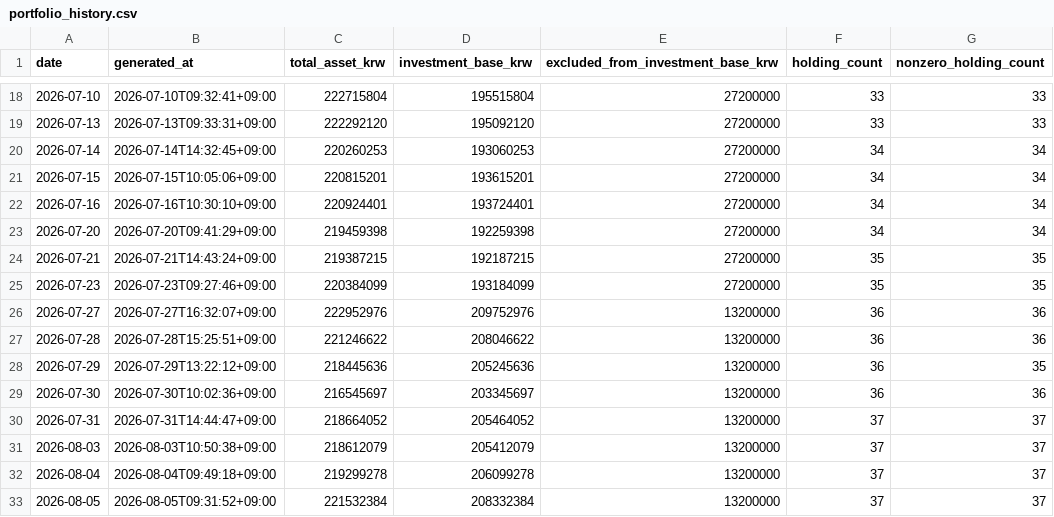
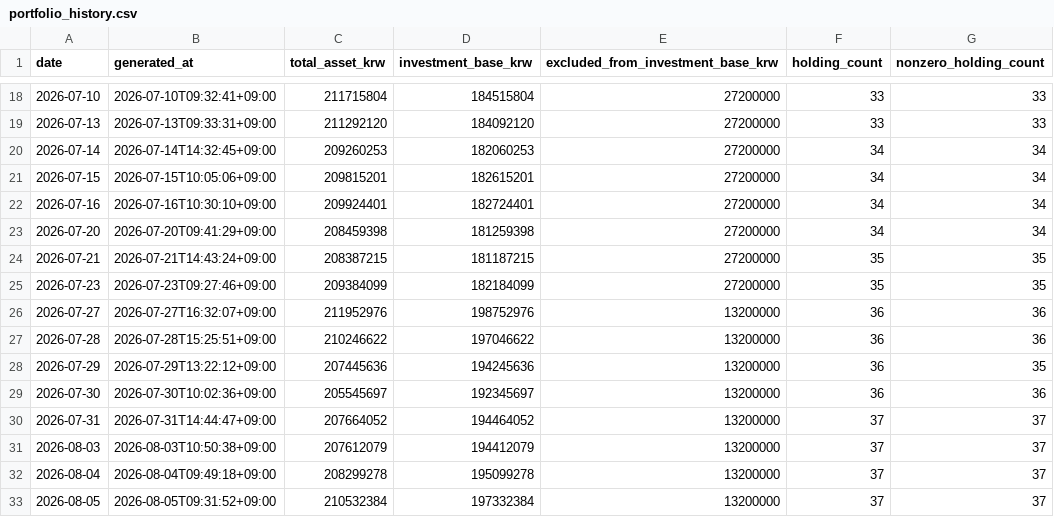
Before and after one commit to Wandongkee/portfolio-dashboard, a CSV file: web_data/portfolio_history.csv, drawn as a sheet; only a part is shown, gaps mark what is left out; the diff covers the shown part only.

```diff
--- a/web_data/portfolio_history.csv
+++ b/web_data/portfolio_history.csv
@@ -18,16 +18,16 @@
-2026-07-10,2026-07-10T09:32:41+09:00,222715804,195515804,27200000,33,33
-2026-07-13,2026-07-13T09:33:31+09:00,222292120,195092120,27200000,33,33
-2026-07-14,2026-07-14T14:32:45+09:00,220260253,193060253,27200000,34,34
-2026-07-15,2026-07-15T10:05:06+09:00,220815201,193615201,27200000,34,34
-2026-07-16,2026-07-16T10:30:10+09:00,220924401,193724401,27200000,34,34
-2026-07-20,2026-07-20T09:41:29+09:00,219459398,192259398,27200000,34,34
-2026-07-21,2026-07-21T14:43:24+09:00,219387215,192187215,27200000,35,35
-2026-07-23,2026-07-23T09:27:46+09:00,220384099,193184099,27200000,35,35
-2026-07-27,2026-07-27T16:32:07+09:00,222952976,209752976,13200000,36,36
-2026-07-28,2026-07-28T15:25:51+09:00,221246622,208046622,13200000,36,36
-2026-07-29,2026-07-29T13:22:12+09:00,218445636,205245636,13200000,36,35
-2026-07-30,2026-07-30T10:02:36+09:00,216545697,203345697,13200000,36,36
-2026-07-31,2026-07-31T14:44:47+09:00,218664052,205464052,13200000,37,37
-2026-08-03,2026-08-03T10:50:38+09:00,218612079,205412079,13200000,37,37
-2026-08-04,2026-08-04T09:49:18+09:00,219299278,206099278,13200000,37,37
-2026-08-05,2026-08-05T09:31:52+09:00,221532384,208332384,13200000,37,37
+2026-07-10,2026-07-10T09:32:41+09:00,211715804,184515804,27200000,33,33
+2026-07-13,2026-07-13T09:33:31+09:00,211292120,184092120,27200000,33,33
+2026-07-14,2026-07-14T14:32:45+09:00,209260253,182060253,27200000,34,34
+2026-07-15,2026-07-15T10:05:06+09:00,209815201,182615201,27200000,34,34
+2026-07-16,2026-07-16T10:30:10+09:00,209924401,182724401,27200000,34,34
+2026-07-20,2026-07-20T09:41:29+09:00,208459398,181259398,27200000,34,34
+2026-07-21,2026-07-21T14:43:24+09:00,208387215,181187215,27200000,35,35
+2026-07-23,2026-07-23T09:27:46+09:00,209384099,182184099,27200000,35,35
+2026-07-27,2026-07-27T16:32:07+09:00,211952976,198752976,13200000,36,36
+2026-07-28,2026-07-28T15:25:51+09:00,210246622,197046622,13200000,36,36
+2026-07-29,2026-07-29T13:22:12+09:00,207445636,194245636,13200000,36,35
+2026-07-30,2026-07-30T10:02:36+09:00,205545697,192345697,13200000,36,36
+2026-07-31,2026-07-31T14:44:47+09:00,207664052,194464052,13200000,37,37
+2026-08-03,2026-08-03T10:50:38+09:00,207612079,194412079,13200000,37,37
+2026-08-04,2026-08-04T09:49:18+09:00,208299278,195099278,13200000,37,37
+2026-08-05,2026-08-05T09:31:52+09:00,210532384,197332384,13200000,37,37
```
Also changed, not shown: 50 edited cells elsewhere in this file.
